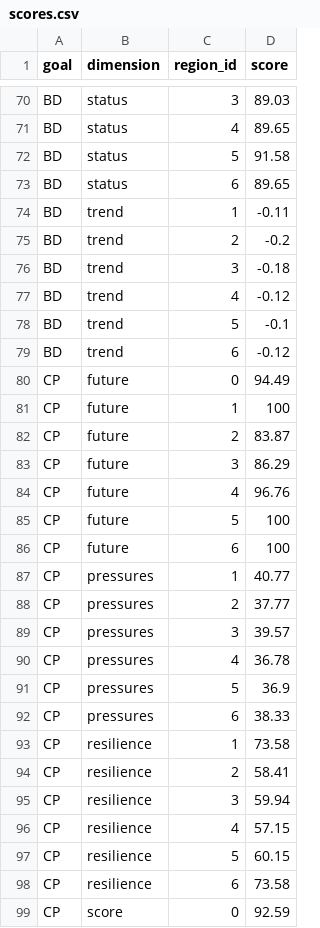
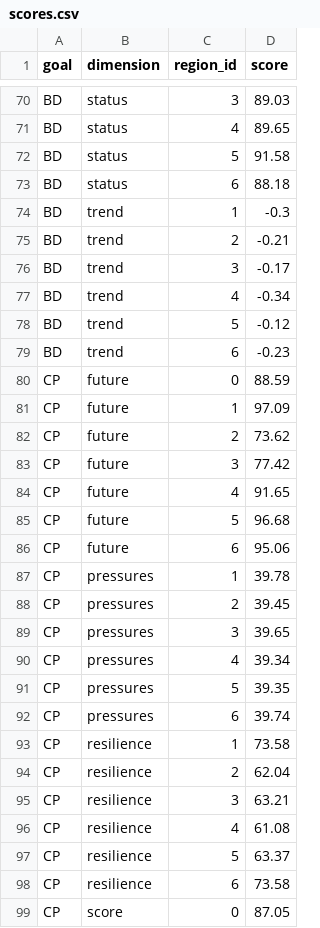
Before and after one commit to OHI-Science/ken, a CSV file: region2017/scores.csv, drawn as a sheet; only a part is shown, gaps mark what is left out; the diff covers the shown part only.

Commit message:
tested new mangrove layers to see if they affect scores.

```diff
--- a/region2017/scores.csv
+++ b/region2017/scores.csv
@@ -72,28 +72,28 @@ BD,status,4,89.65
 BD,status,5,91.58
-BD,status,6,89.65
-BD,trend,1,-0.11
-BD,trend,2,-0.2
-BD,trend,3,-0.18
-BD,trend,4,-0.12
-BD,trend,5,-0.1
-BD,trend,6,-0.12
-CP,future,0,94.49
-CP,future,1,100
-CP,future,2,83.87
-CP,future,3,86.29
-CP,future,4,96.76
-CP,future,5,100
-CP,future,6,100
-CP,pressures,1,40.77
-CP,pressures,2,37.77
-CP,pressures,3,39.57
-CP,pressures,4,36.78
-CP,pressures,5,36.9
-CP,pressures,6,38.33
+BD,status,6,88.18
+BD,trend,1,-0.3
+BD,trend,2,-0.21
+BD,trend,3,-0.17
+BD,trend,4,-0.34
+BD,trend,5,-0.12
+BD,trend,6,-0.23
+CP,future,0,88.59
+CP,future,1,97.09
+CP,future,2,73.62
+CP,future,3,77.42
+CP,future,4,91.65
+CP,future,5,96.68
+CP,future,6,95.06
+CP,pressures,1,39.78
+CP,pressures,2,39.45
+CP,pressures,3,39.65
+CP,pressures,4,39.34
+CP,pressures,5,39.35
+CP,pressures,6,39.74
 CP,resilience,1,73.58
-CP,resilience,2,58.41
-CP,resilience,3,59.94
-CP,resilience,4,57.15
-CP,resilience,5,60.15
+CP,resilience,2,62.04
+CP,resilience,3,63.21
+CP,resilience,4,61.08
+CP,resilience,5,63.37
 CP,resilience,6,73.58
-CP,score,0,92.59
+CP,score,0,87.05
```
Also changed, not shown: 105 edited cells elsewhere in this file, region2017/layers.csv, region2017/temp/element_wts_cp_km2_x_protection_2017.csv, 2 other files.
